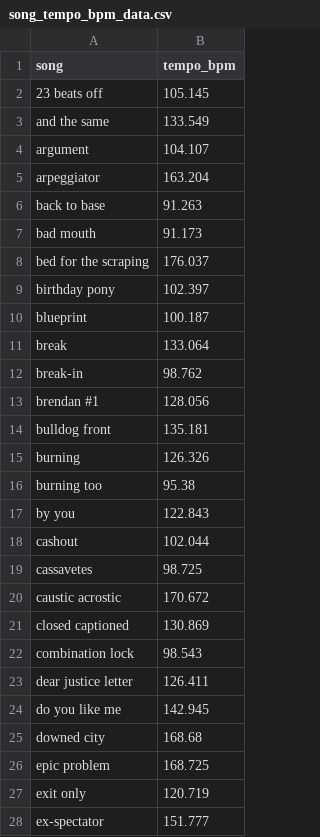
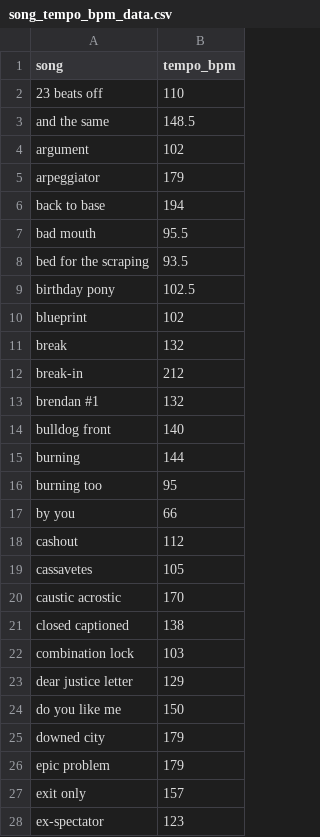
Before and after one commit to alexmitrani/Repeatr, a CSV file: inst/extdata/song_tempo_bpm_data.csv, drawn as a sheet; only a part is shown; the diff covers the shown part only.

Commit message:
Update song_tempo_bpm_data.csv

```diff
--- a/inst/extdata/song_tempo_bpm_data.csv
+++ b/inst/extdata/song_tempo_bpm_data.csv
@@ -1,28 +1,28 @@
 song,tempo_bpm
-23 beats off,105.145
-and the same,133.549
-argument,104.107
-arpeggiator,163.204
-back to base,91.263
-bad mouth,91.173
-bed for the scraping,176.037
-birthday pony,102.397
-blueprint,100.187
-break,133.064
-break-in,98.762
-brendan #1,128.056
-bulldog front,135.181
-burning,126.326
-burning too,95.38
-by you,122.843
-cashout,102.044
-cassavetes,98.725
-caustic acrostic,170.672
-closed captioned,130.869
-combination lock,98.543
-dear justice letter,126.411
-do you like me,142.945
-downed city,168.68
-epic problem,168.725
-exit only,120.719
-ex-spectator,151.777
+23 beats off,110
+and the same,148.5
+argument,102
+arpeggiator,179
+back to base,194
+bad mouth,95.5
+bed for the scraping,93.5
+birthday pony,102.5
+blueprint,102
+break,132
+break-in,212
+brendan #1,132
+bulldog front,140
+burning,144
+burning too,95
+by you,66
+cashout,112
+cassavetes,105
+caustic acrostic,170
+closed captioned,138
+combination lock,103
+dear justice letter,129
+do you like me,150
+downed city,179
+epic problem,179
+exit only,157
+ex-spectator,123
```
Also changed, not shown: 67 edited cells elsewhere in this file.
